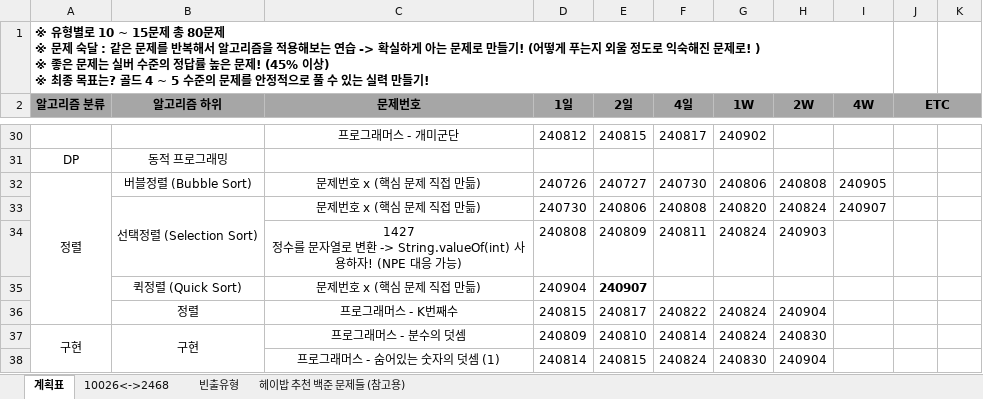
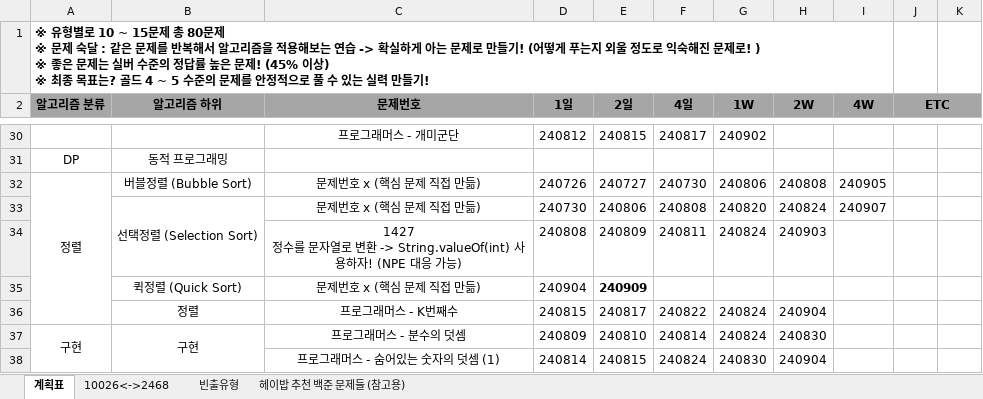
Before and after one commit to developerKTU/AlgorithmStudy, an Excel workbook: 알고리즘 계획표.xlsx, sheet 계획표, drawn as a sheet; only a part is shown, gaps mark what is left out; values as stored, in another font and other column widths than the file's, no borders; the diff names each change by its address in the sheet, - before the commit and + after, or states it on an @@ line.

Commit message:
Algorithm Study - 퀵정렬 알고리즘 문제 풀이 및 일정표 업데이트

```diff
--- a/알고리즘 계획표.xlsx (sheet 계획표)
+++ b/알고리즘 계획표.xlsx (sheet 계획표)
-E35 (2일): 240907
+E35 (2일): 240909
```
